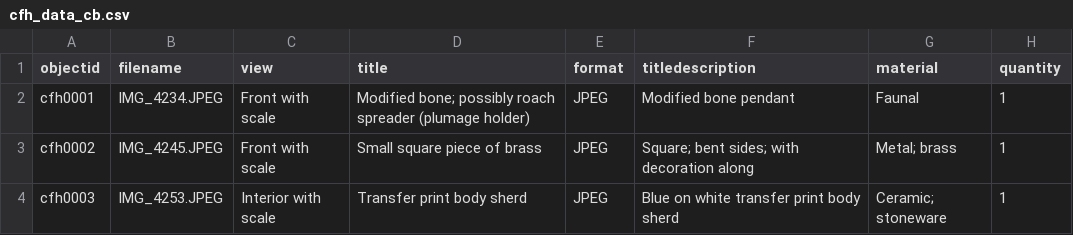
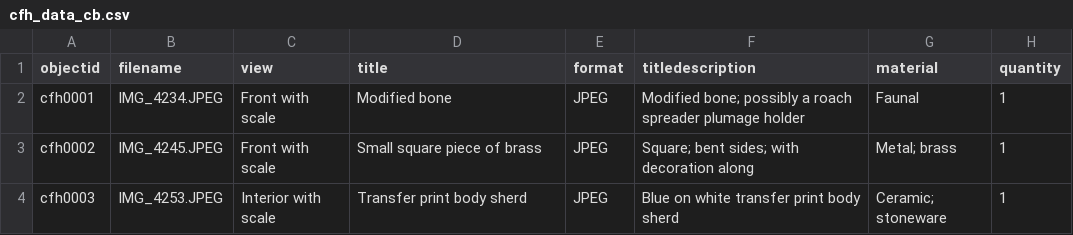
Before and after one commit to rachel-thimmig/crow-flies-high, a CSV file: _data/cfh_data_cb.csv, drawn as a sheet; only a part is shown; the diff covers the shown part only; the diff names each change by its address in the sheet, - before the commit and + after, or states it on an @@ line.

Commit message:
fixed titles

```diff
--- a/_data/cfh_data_cb.csv
+++ b/_data/cfh_data_cb.csv
-D2 (title): Modified bone; possibly roach spreader (plumage holder)
+D2 (title): Modified bone
-F2 (titledescription): Modified bone pendant
+F2 (titledescription): Modified bone; possibly a roach spreader plumage holder
```
Also changed, not shown: 14 edited cells elsewhere in this file.
